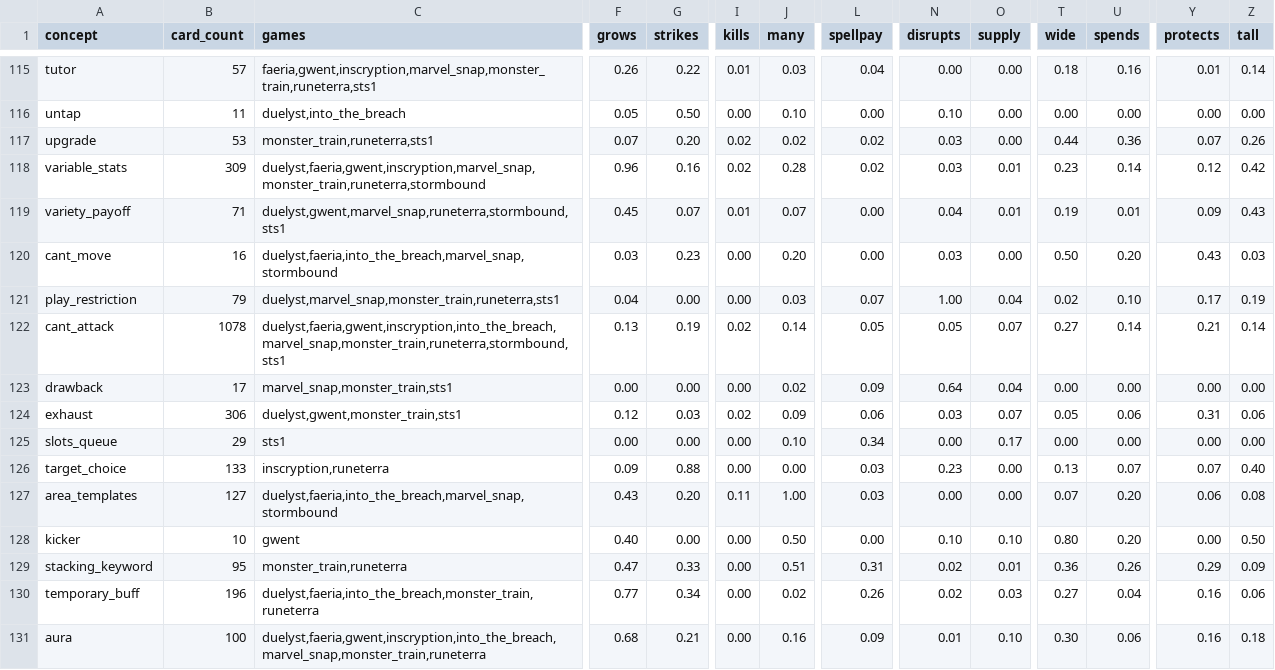
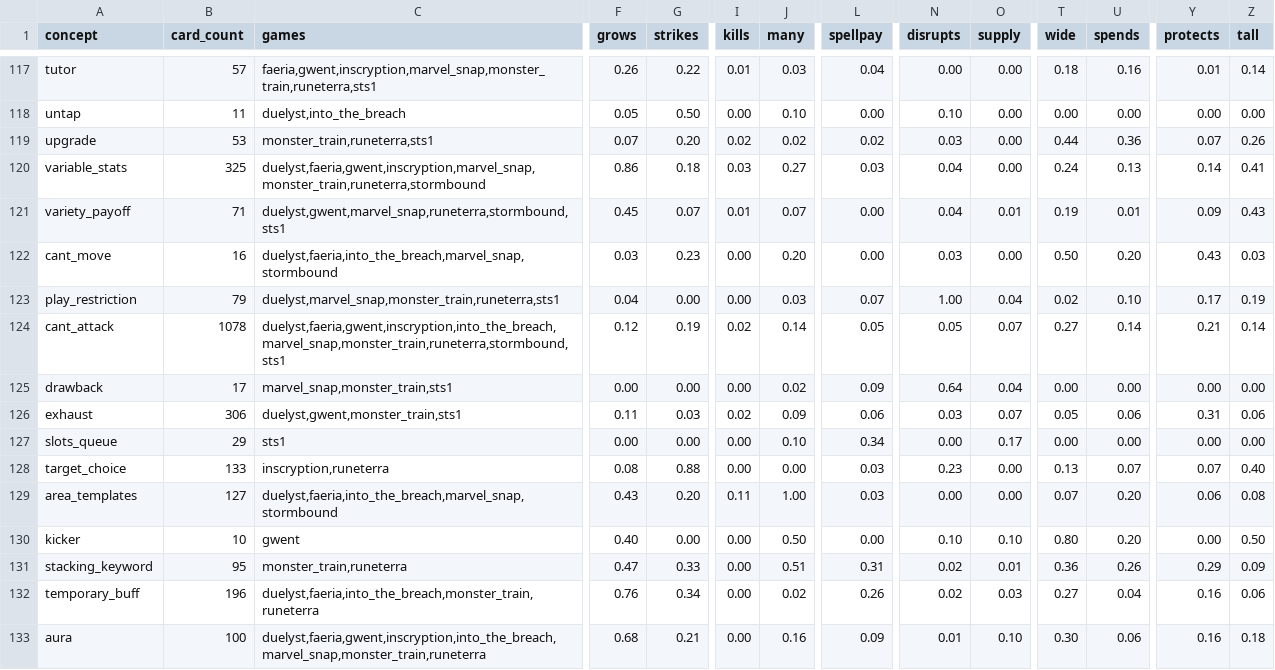
Before and after one commit to npgeorgiou/three-bases, a TSV file: factions/wheel/work/concepts.tsv, drawn as a sheet; only a part is shown, gaps mark what is left out; addresses are those after the commit; the diff covers the shown part only; the diff names each change by its address in the sheet, - before the commit and + after, or states it on an @@ line.

```diff
--- a/factions/wheel/work/concepts.tsv
+++ b/factions/wheel/work/concepts.tsv
-B120 (card_count): 309
+B120 (card_count): 325
-F120 (grows): 0.96
+F120 (grows): 0.86
-G120 (strikes): 0.16
+G120 (strikes): 0.18
-I120 (kills): 0.02
+I120 (kills): 0.03
-J120 (many): 0.28
+J120 (many): 0.27
-L120 (spellpay): 0.02
+L120 (spellpay): 0.03
-N120 (disrupts): 0.03
+N120 (disrupts): 0.04
-O120 (supply): 0.01
+O120 (supply): 0.00
-T120 (wide): 0.23
+T120 (wide): 0.24
-U120 (spends): 0.14
+U120 (spends): 0.13
-Y120 (protects): 0.12
+Y120 (protects): 0.14
-Z120 (tall): 0.42
+Z120 (tall): 0.41
-F124 (grows): 0.13
+F124 (grows): 0.12
-F126 (grows): 0.12
+F126 (grows): 0.11
-F128 (grows): 0.09
+F128 (grows): 0.08
-F132 (grows): 0.77
+F132 (grows): 0.76
```
Also changed, not shown: 2 added rows and 109 edited cells elsewhere in this file, factions/wheel/archetypes.tsv, library/cards_db/cases/links.tsv, 14 other files.
